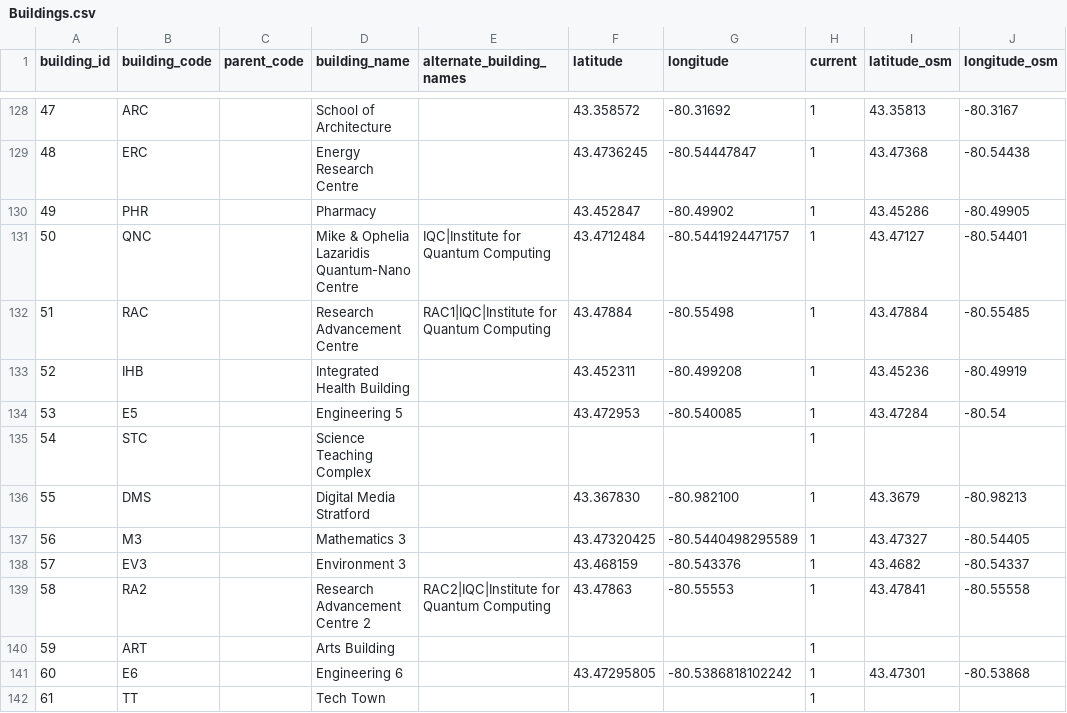
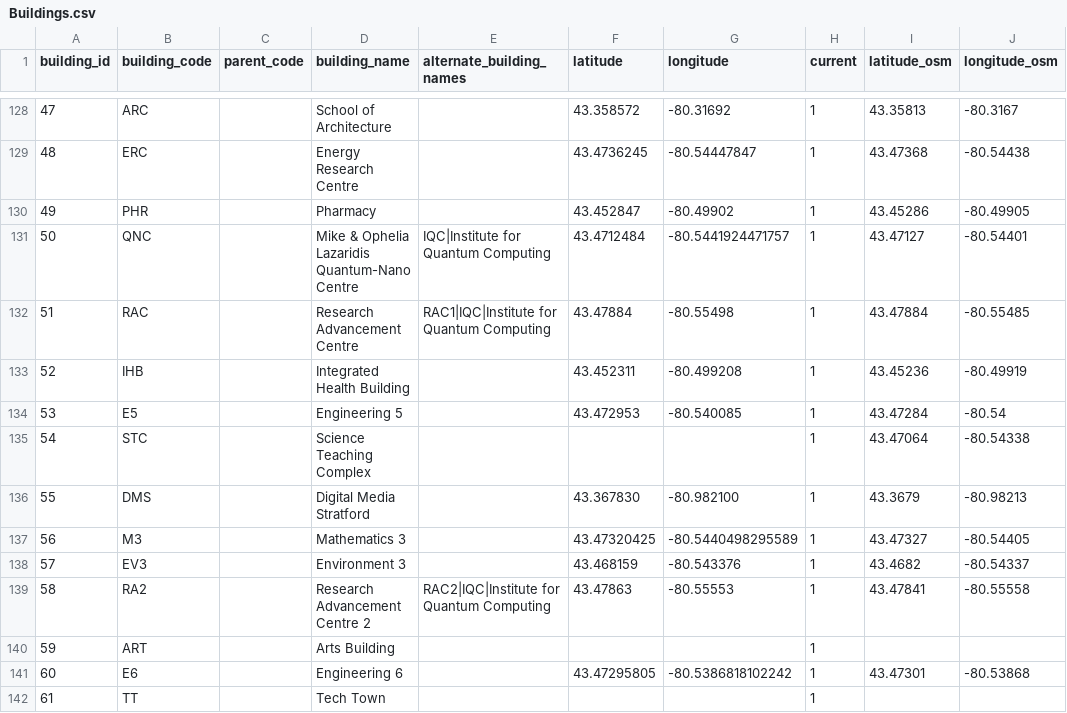
Before and after one commit to uWaterloo/Datasets, a CSV file: Buildings/Buildings.csv, drawn as a sheet; only a part is shown, gaps mark what is left out.

Commit message:
Added coordinates for STC building marker (URGENT).
Requested by Andrew McAlorum for Michael Ditty (Manager Faculty of Science Infrastructure, Special Project and Facilities). RT: https://rt.uwaterloo.ca/Ticket/Display.html?id=451367

```diff
--- a/Buildings/Buildings.csv
+++ b/Buildings/Buildings.csv
@@ -134,3 +134,3 @@ building_id,building_code,parent_code,building_name,alternate_building_names,lat
 53,E5,,Engineering 5,,43.472953,-80.540085,1,43.47284,-80.54
-54,STC,,Science Teaching Complex,,,,1,,
+54,STC,,Science Teaching Complex,,,,1,43.47064,-80.54338
 55,DMS,,Digital Media Stratford,,43.367830,-80.982100,1,43.3679,-80.98213
```
